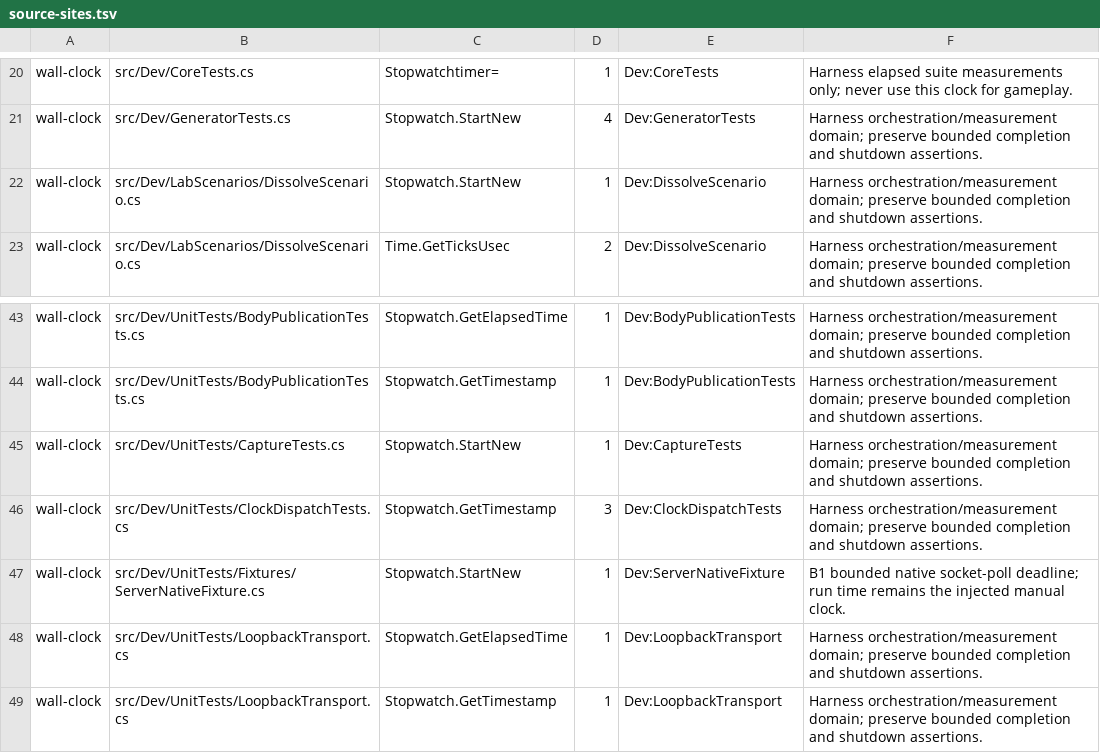
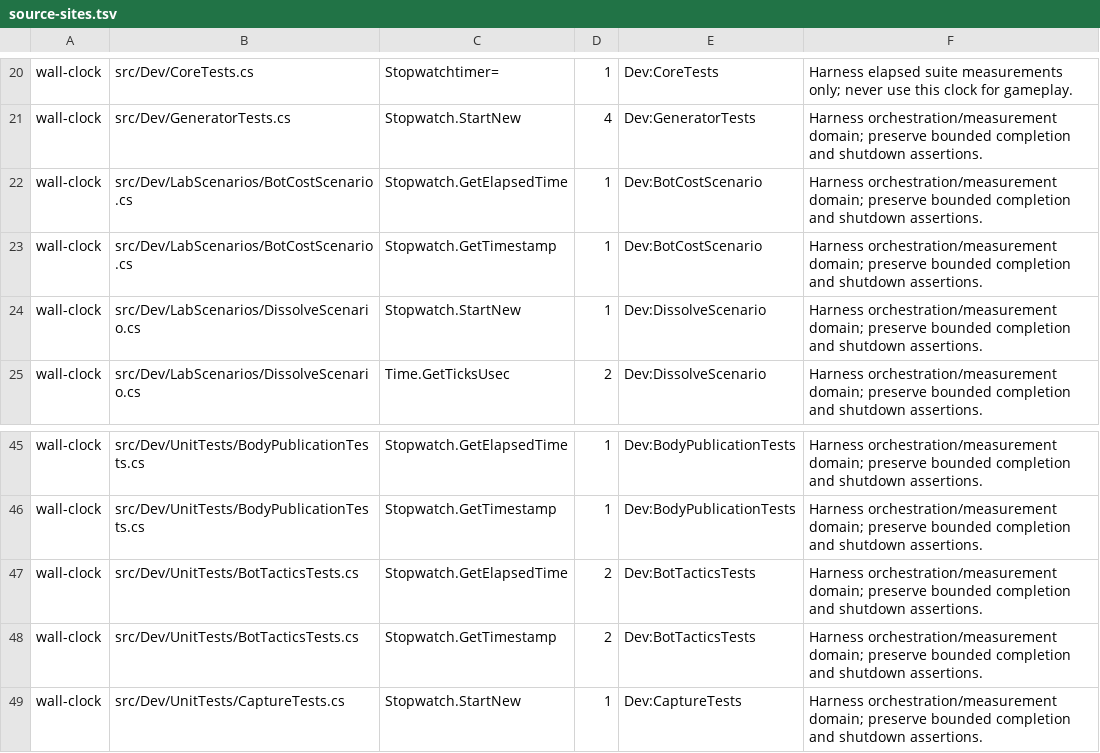
Before and after one commit to talmage89/propane-game, a TSV file: tools/architecture/source-sites.tsv, drawn as a sheet; only a part is shown, gaps mark what is left out; the shorter side is filled out with more unchanged rows.

```diff
--- a/tools/architecture/source-sites.tsv
+++ b/tools/architecture/source-sites.tsv
@@ -21,2 +21,4 @@ wall-clock	src/Dev/CoreTests.cs	Stopwatchtimer=	1	Dev:CoreTests	Harness elapsed
 wall-clock	src/Dev/GeneratorTests.cs	Stopwatch.StartNew	4	Dev:GeneratorTests	Harness orchestration/measurement domain; preserve bounded completion and shutdown assertions.
+wall-clock	src/Dev/LabScenarios/BotCostScenario.cs	Stopwatch.GetElapsedTime	1	Dev:BotCostScenario	Harness orchestration/measurement domain; preserve bounded completion and shutdown assertions.
+wall-clock	src/Dev/LabScenarios/BotCostScenario.cs	Stopwatch.GetTimestamp	1	Dev:BotCostScenario	Harness orchestration/measurement domain; preserve bounded completion and shutdown assertions.
 wall-clock	src/Dev/LabScenarios/DissolveScenario.cs	Stopwatch.StartNew	1	Dev:DissolveScenario	Harness orchestration/measurement domain; preserve bounded completion and shutdown assertions.
@@ -44,2 +46,4 @@ wall-clock	src/Dev/UnitTests/BodyPublicationTests.cs	Stopwatch.GetElapsedTime	1
 wall-clock	src/Dev/UnitTests/BodyPublicationTests.cs	Stopwatch.GetTimestamp	1	Dev:BodyPublicationTests	Harness orchestration/measurement domain; preserve bounded completion and shutdown assertions.
+wall-clock	src/Dev/UnitTests/BotTacticsTests.cs	Stopwatch.GetElapsedTime	2	Dev:BotTacticsTests	Harness orchestration/measurement domain; preserve bounded completion and shutdown assertions.
+wall-clock	src/Dev/UnitTests/BotTacticsTests.cs	Stopwatch.GetTimestamp	2	Dev:BotTacticsTests	Harness orchestration/measurement domain; preserve bounded completion and shutdown assertions.
 wall-clock	src/Dev/UnitTests/CaptureTests.cs	Stopwatch.StartNew	1	Dev:CaptureTests	Harness orchestration/measurement domain; preserve bounded completion and shutdown assertions.
```
